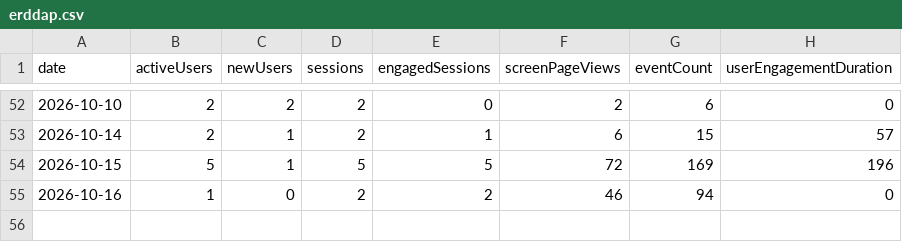
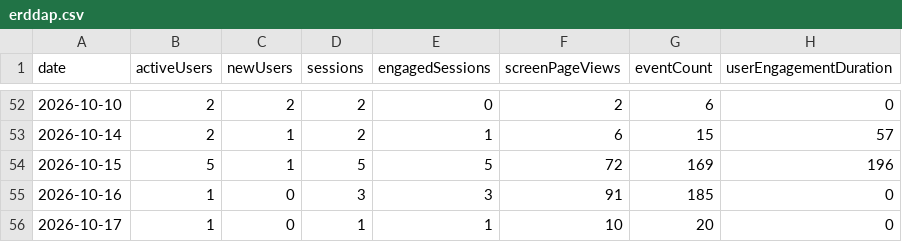
Before and after one commit to CalCOFI/analytics, a CSV file: static/data/daily/erddap.csv, drawn as a sheet; only a part is shown, gaps mark what is left out.

Commit message:
data: refresh usage from GA4

```diff
--- a/static/data/daily/erddap.csv
+++ b/static/data/daily/erddap.csv
@@ -54,2 +54,3 @@ date,activeUsers,newUsers,sessions,engagedSessions,screenPageViews,eventCount,us
 2026-10-15,5,1,5,5,72,169,196
-2026-10-16,1,0,2,2,46,94,0
+2026-10-16,1,0,3,3,91,185,0
+2026-10-17,1,0,1,1,10,20,0
```
Also changed, not shown: static/data/daily/datasets.csv, static/data/daily/db-schema.csv, 32 other files.
